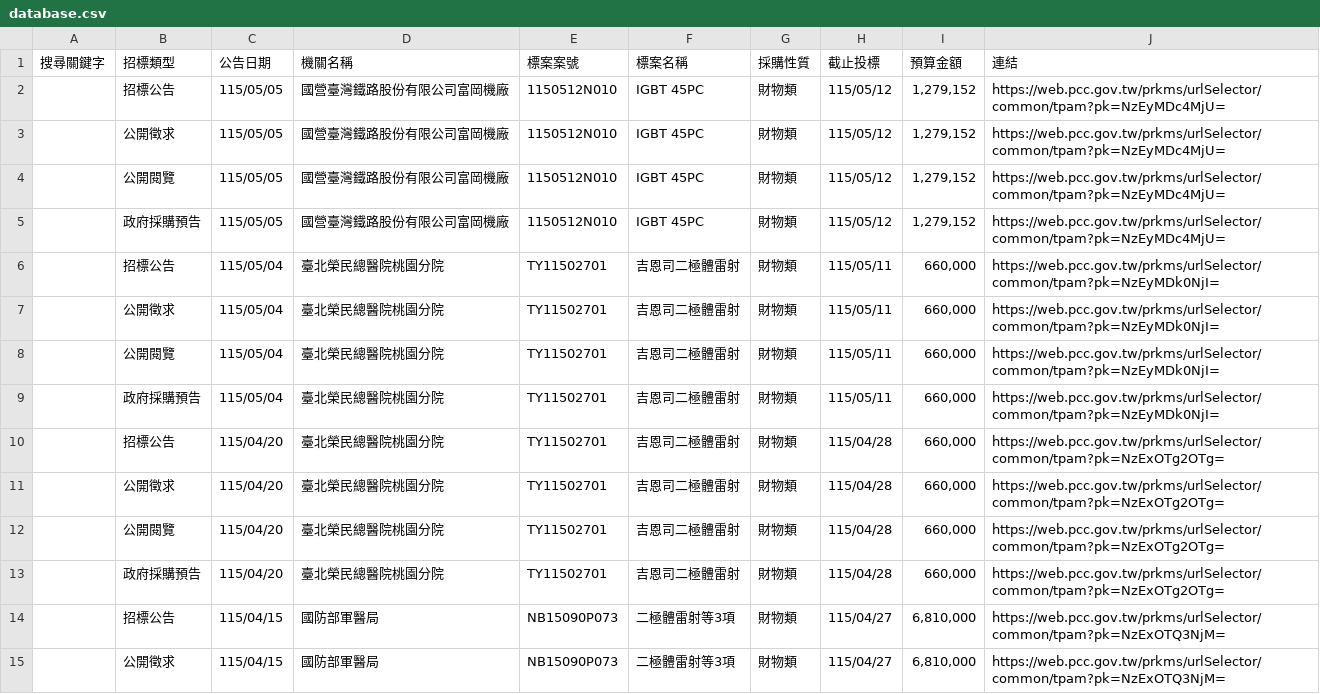
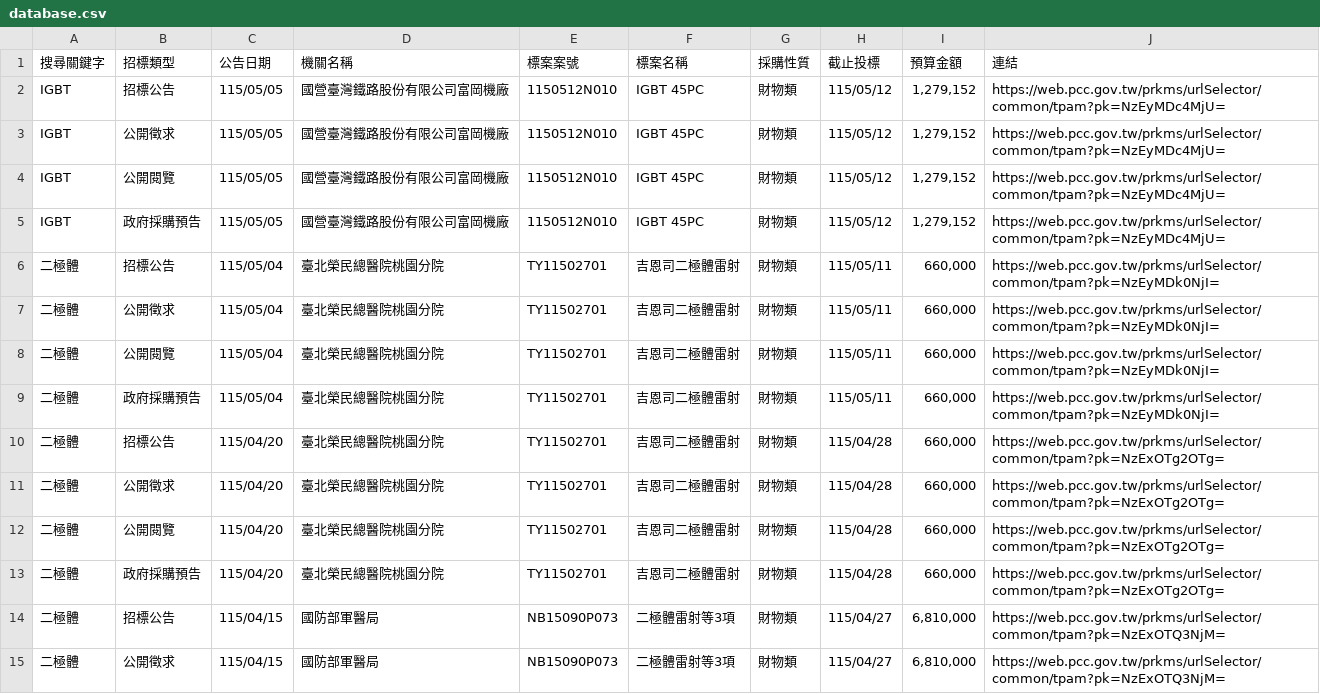
Before and after one commit to one393143/tender-tracker, a CSV file: data/database.csv, drawn as a sheet; only a part is shown; the diff covers the shown part only.

Commit message:
fix/feat: 修正資料庫關鍵字欄位 + 重新設計 index.html
- migrate_to_database.py: 從 tasks.json 讀取 task_id->keyword 對應，遷移時自動填入搜尋關鍵字欄位
- data/database.csv: 已補填 28 筆舊記錄的搜尋關鍵字（IGBT/二極體/匯流排 等）
- index.html: 移除 GitHub 帳號/專案名稱輸入框（硬編碼為 one393143/tender-tracker）
- index.html: 「Access Token」改稱「密碼」
- index.html: 新增醒目「前往任務管理中心」按鈕，密碼空白時為禁用狀態
- index.html: 測試查詢區塊（執行爬蟲+結果）預設隱藏，按「測試查詢」展開"

```diff
--- a/data/database.csv
+++ b/data/database.csv
@@ -1,15 +1,15 @@
 搜尋關鍵字,招標類型,公告日期,機關名稱,標案案號,標案名稱,採購性質,截止投標,預算金額,連結
-,招標公告,115/05/05,國營臺灣鐵路股份有限公司富岡機廠,1150512N010,IGBT 45PC,財物類,115/05/12,"1,279,152",https://web.pcc.gov.tw/prkms/urlSelector/common/tpam?pk=NzEyMDc4MjU=
-,公開徵求,115/05/05,國營臺灣鐵路股份有限公司富岡機廠,1150512N010,IGBT 45PC,財物類,115/05/12,"1,279,152",https://web.pcc.gov.tw/prkms/urlSelector/common/tpam?pk=NzEyMDc4MjU=
-,公開閱覽,115/05/05,國營臺灣鐵路股份有限公司富岡機廠,1150512N010,IGBT 45PC,財物類,115/05/12,"1,279,152",https://web.pcc.gov.tw/prkms/urlSelector/common/tpam?pk=NzEyMDc4MjU=
-,政府採購預告,115/05/05,國營臺灣鐵路股份有限公司富岡機廠,1150512N010,IGBT 45PC,財物類,115/05/12,"1,279,152",https://web.pcc.gov.tw/prkms/urlSelector/common/tpam?pk=NzEyMDc4MjU=
-,招標公告,115/05/04,臺北榮民總醫院桃園分院,TY11502701,吉恩司二極體雷射,財物類,115/05/11,"660,000",https://web.pcc.gov.tw/prkms/urlSelector/common/tpam?pk=NzEyMDk0NjI=
-,公開徵求,115/05/04,臺北榮民總醫院桃園分院,TY11502701,吉恩司二極體雷射,財物類,115/05/11,"660,000",https://web.pcc.gov.tw/prkms/urlSelector/common/tpam?pk=NzEyMDk0NjI=
-,公開閱覽,115/05/04,臺北榮民總醫院桃園分院,TY11502701,吉恩司二極體雷射,財物類,115/05/11,"660,000",https://web.pcc.gov.tw/prkms/urlSelector/common/tpam?pk=NzEyMDk0NjI=
-,政府採購預告,115/05/04,臺北榮民總醫院桃園分院,TY11502701,吉恩司二極體雷射,財物類,115/05/11,"660,000",https://web.pcc.gov.tw/prkms/urlSelector/common/tpam?pk=NzEyMDk0NjI=
-,招標公告,115/04/20,臺北榮民總醫院桃園分院,TY11502701,吉恩司二極體雷射,財物類,115/04/28,"660,000",https://web.pcc.gov.tw/prkms/urlSelector/common/tpam?pk=NzExOTg2OTg=
-,公開徵求,115/04/20,臺北榮民總醫院桃園分院,TY11502701,吉恩司二極體雷射,財物類,115/04/28,"660,000",https://web.pcc.gov.tw/prkms/urlSelector/common/tpam?pk=NzExOTg2OTg=
-,公開閱覽,115/04/20,臺北榮民總醫院桃園分院,TY11502701,吉恩司二極體雷射,財物類,115/04/28,"660,000",https://web.pcc.gov.tw/prkms/urlSelector/common/tpam?pk=NzExOTg2OTg=
-,政府採購預告,115/04/20,臺北榮民總醫院桃園分院,TY11502701,吉恩司二極體雷射,財物類,115/04/28,"660,000",https://web.pcc.gov.tw/prkms/urlSelector/common/tpam?pk=NzExOTg2OTg=
-,招標公告,115/04/15,國防部軍醫局,NB15090P073,二極體雷射等3項,財物類,115/04/27,"6,810,000",https://web.pcc.gov.tw/prkms/urlSelector/common/tpam?pk=NzExOTQ3NjM=
-,公開徵求,115/04/15,國防部軍醫局,NB15090P073,二極體雷射等3項,財物類,115/04/27,"6,810,000",https://web.pcc.gov.tw/prkms/urlSelector/common/tpam?pk=NzExOTQ3NjM=
+IGBT,招標公告,115/05/05,國營臺灣鐵路股份有限公司富岡機廠,1150512N010,IGBT 45PC,財物類,115/05/12,"1,279,152",https://web.pcc.gov.tw/prkms/urlSelector/common/tpam?pk=NzEyMDc4MjU=
+IGBT,公開徵求,115/05/05,國營臺灣鐵路股份有限公司富岡機廠,1150512N010,IGBT 45PC,財物類,115/05/12,"1,279,152",https://web.pcc.gov.tw/prkms/urlSelector/common/tpam?pk=NzEyMDc4MjU=
+IGBT,公開閱覽,115/05/05,國營臺灣鐵路股份有限公司富岡機廠,1150512N010,IGBT 45PC,財物類,115/05/12,"1,279,152",https://web.pcc.gov.tw/prkms/urlSelector/common/tpam?pk=NzEyMDc4MjU=
+IGBT,政府採購預告,115/05/05,國營臺灣鐵路股份有限公司富岡機廠,1150512N010,IGBT 45PC,財物類,115/05/12,"1,279,152",https://web.pcc.gov.tw/prkms/urlSelector/common/tpam?pk=NzEyMDc4MjU=
+二極體,招標公告,115/05/04,臺北榮民總醫院桃園分院,TY11502701,吉恩司二極體雷射,財物類,115/05/11,"660,000",https://web.pcc.gov.tw/prkms/urlSelector/common/tpam?pk=NzEyMDk0NjI=
+二極體,公開徵求,115/05/04,臺北榮民總醫院桃園分院,TY11502701,吉恩司二極體雷射,財物類,115/05/11,"660,000",https://web.pcc.gov.tw/prkms/urlSelector/common/tpam?pk=NzEyMDk0NjI=
+二極體,公開閱覽,115/05/04,臺北榮民總醫院桃園分院,TY11502701,吉恩司二極體雷射,財物類,115/05/11,"660,000",https://web.pcc.gov.tw/prkms/urlSelector/common/tpam?pk=NzEyMDk0NjI=
+二極體,政府採購預告,115/05/04,臺北榮民總醫院桃園分院,TY11502701,吉恩司二極體雷射,財物類,115/05/11,"660,000",https://web.pcc.gov.tw/prkms/urlSelector/common/tpam?pk=NzEyMDk0NjI=
+二極體,招標公告,115/04/20,臺北榮民總醫院桃園分院,TY11502701,吉恩司二極體雷射,財物類,115/04/28,"660,000",https://web.pcc.gov.tw/prkms/urlSelector/common/tpam?pk=NzExOTg2OTg=
+二極體,公開徵求,115/04/20,臺北榮民總醫院桃園分院,TY11502701,吉恩司二極體雷射,財物類,115/04/28,"660,000",https://web.pcc.gov.tw/prkms/urlSelector/common/tpam?pk=NzExOTg2OTg=
+二極體,公開閱覽,115/04/20,臺北榮民總醫院桃園分院,TY11502701,吉恩司二極體雷射,財物類,115/04/28,"660,000",https://web.pcc.gov.tw/prkms/urlSelector/common/tpam?pk=NzExOTg2OTg=
+二極體,政府採購預告,115/04/20,臺北榮民總醫院桃園分院,TY11502701,吉恩司二極體雷射,財物類,115/04/28,"660,000",https://web.pcc.gov.tw/prkms/urlSelector/common/tpam?pk=NzExOTg2OTg=
+二極體,招標公告,115/04/15,國防部軍醫局,NB15090P073,二極體雷射等3項,財物類,115/04/27,"6,810,000",https://web.pcc.gov.tw/prkms/urlSelector/common/tpam?pk=NzExOTQ3NjM=
+二極體,公開徵求,115/04/15,國防部軍醫局,NB15090P073,二極體雷射等3項,財物類,115/04/27,"6,810,000",https://web.pcc.gov.tw/prkms/urlSelector/common/tpam?pk=NzExOTQ3NjM=
```
Also changed, not shown: 14 edited cells elsewhere in this file, 2 other files.
